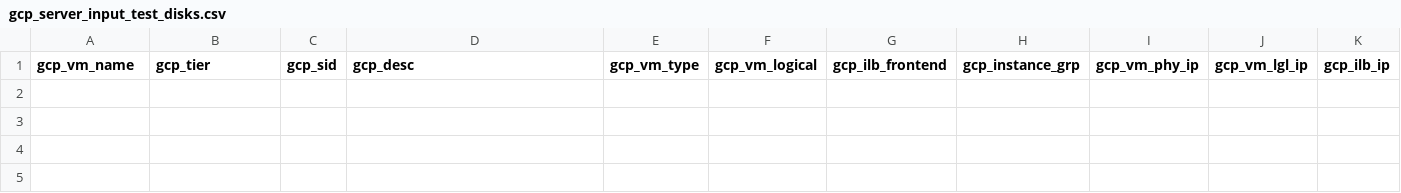
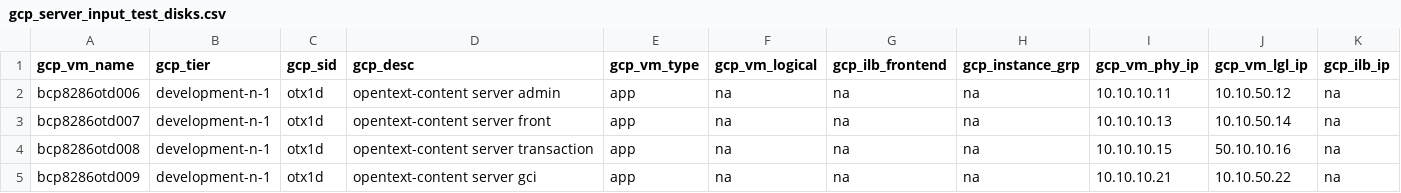
Before and after one commit to tejz1386/gcp_terraform_demo_test, a CSV file: development/gcp_server_input_test_disks.csv, drawn as a sheet; only a part is shown; rows hold the shown columns only; the diff names each change by its address in the sheet, - before the commit and + after, or states it on an @@ line.

```diff
--- a/development/gcp_server_input_test_disks.csv
+++ b/development/gcp_server_input_test_disks.csv
+row 2: bcp8286otd006 | development-n-1 | otx1d | opentext-content server admin | app | na | na | na | 10.10.10.11 | 10.10.50.12 | na
+row 3: bcp8286otd007 | development-n-1 | otx1d | opentext-content server front | app | na | na | na | 10.10.10.13 | 10.10.50.14 | na
+row 4: bcp8286otd008 | development-n-1 | otx1d | opentext-content server transaction | app | na | na | na | 10.10.10.15 | 50.10.10.16 | na
+row 5: bcp8286otd009 | development-n-1 | otx1d | opentext-content server gci | app | na | na | na | 10.10.10.21 | 10.10.50.22 | na
```
Also changed, not shown: 2 other files.
